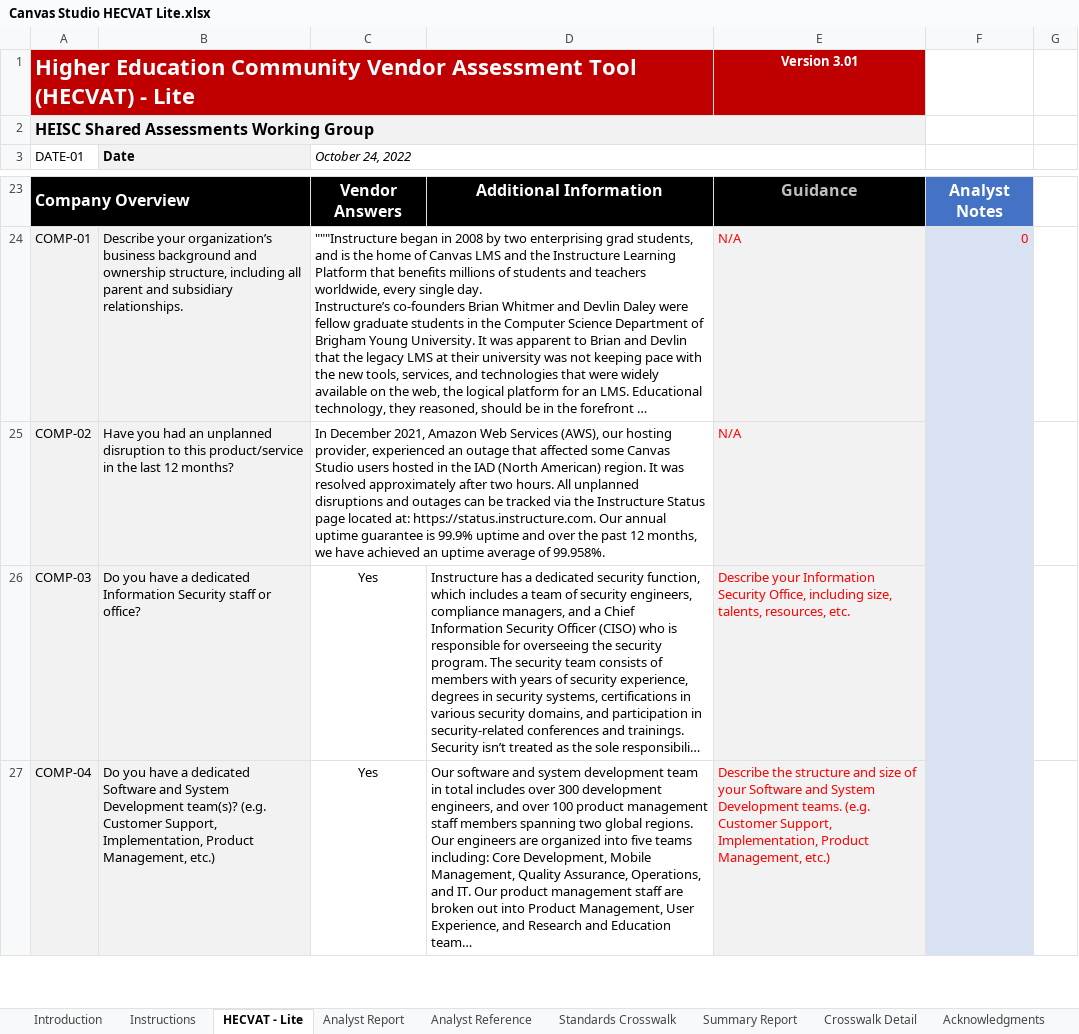
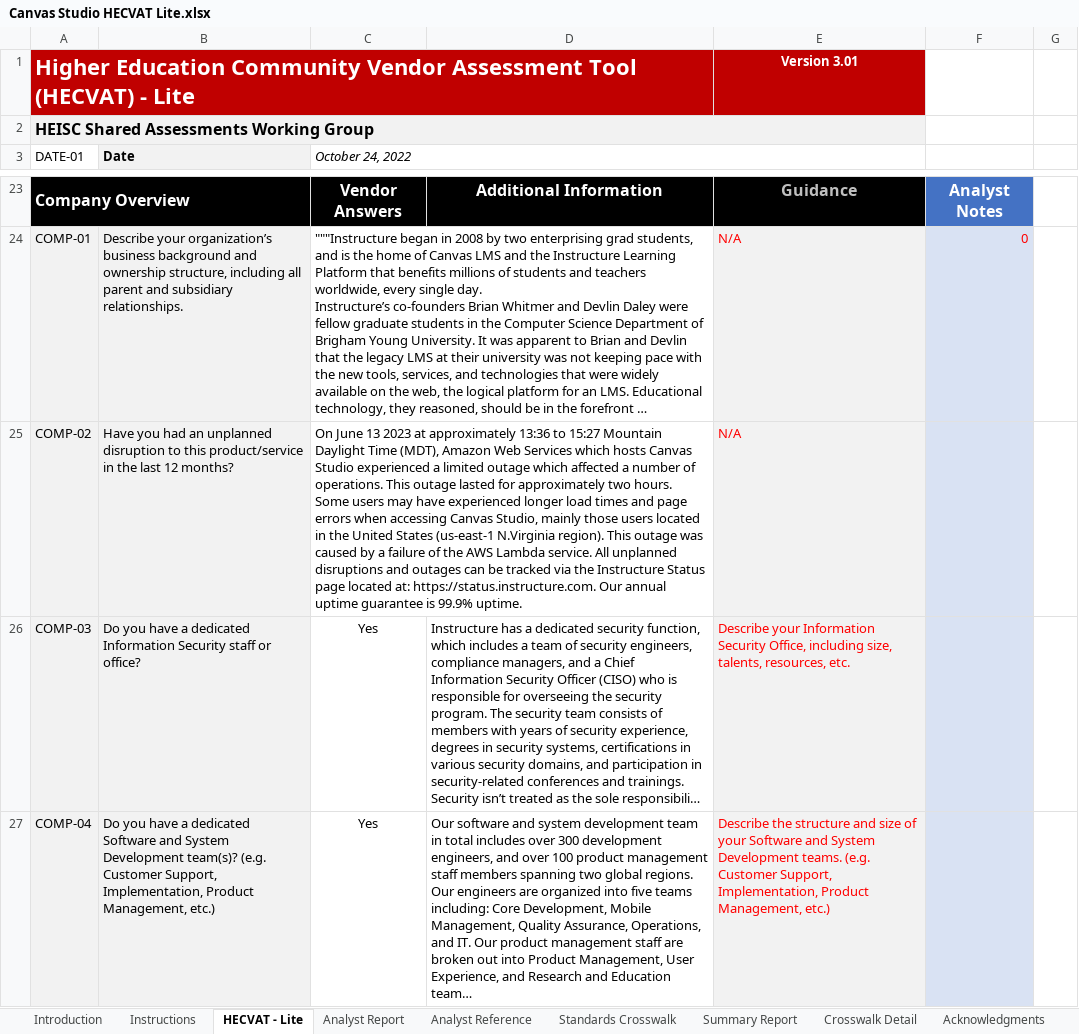
Before and after one commit to instructure/instructure-compliance-packages, an Excel workbook: Canvas Studio/Canvas Studio HECVAT Lite.xlsx, sheet HECVAT - Lite, drawn as a sheet; only a part is shown, gaps mark what is left out; long unchanged cells end in …; values as stored, in another font and other column widths than the file's, no borders; conditional formats not drawn; the diff names each change by its address in the sheet, - before the commit and + after, or states it on an @@ line.

Commit message:
Add files via upload

```diff
--- a/Canvas Studio/Canvas Studio HECVAT Lite.xlsx (sheet HECVAT - Lite)
+++ b/Canvas Studio/Canvas Studio HECVAT Lite.xlsx (sheet HECVAT - Lite)
-C25 (October 24, 2022): In December 2021, Amazon Web Services (AWS), our hosting provider, experienced an outage that affected some Canvas Studio users hosted in the IAD (North American) region. It was resolved approximately after two hours. All unplanned disruptions and outages can be tracked via the Instructure Status page located at: https://status.instructure.com. Our annual uptime guarantee is 99.9% uptime and over the past 12 months, we have achieved an uptime average of 99.958%.
+C25 (October 24, 2022): On June 13 2023 at approximately 13:36 to 15:27 Mountain Daylight Time (MDT), Amazon Web Services which hosts Canvas Studio experienced a limited outage which affected a number of operations. This outage lasted for approximately two hours. Some users may have experienced longer load times and page errors when accessing Canvas Studio, mainly those users located in the United States (us-east-1 N.Virginia region). This outage was caused by a failure of the AWS Lambda service. All unplanned disruptions and outages can be tracked via the Instructure Status page located at: https://status.instructure.com. Our annual uptime guarantee is 99.9% uptime.
```
Also changed, not shown: sheet Analyst Report.
